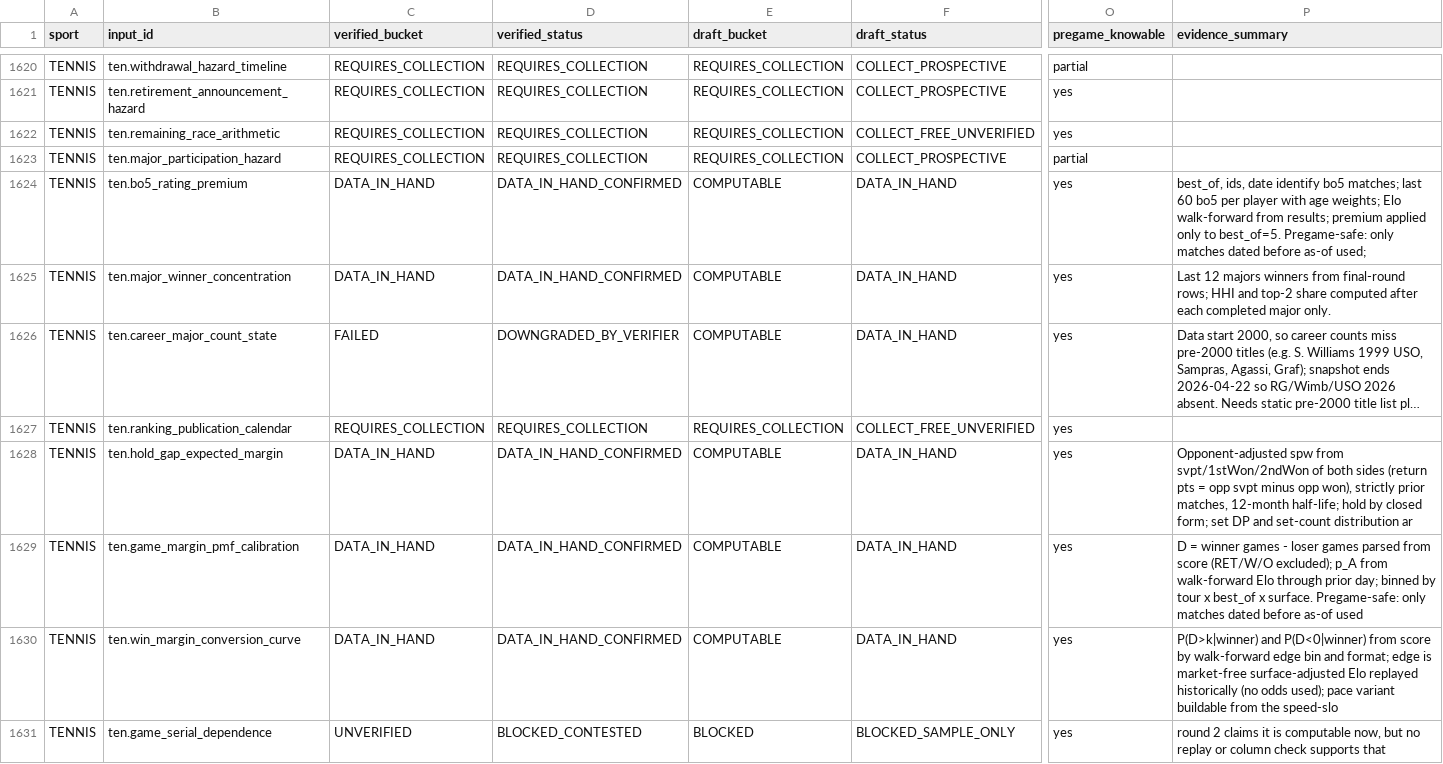
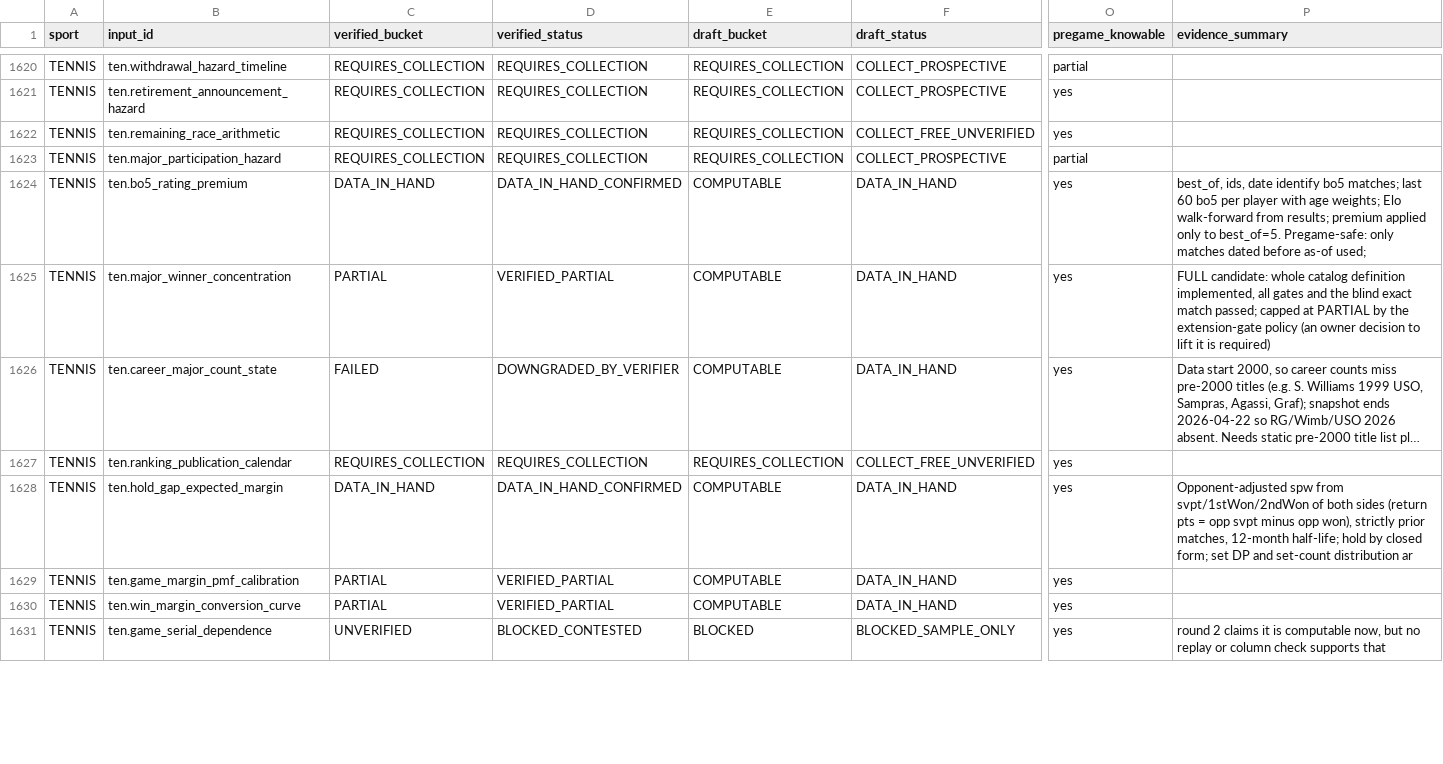
Before and after one commit to chmoses98/sift-alpha, a CSV file: research/input_research/data_foundation/coverage_matrix.csv, drawn as a sheet; only a part is shown, gaps mark what is left out; long unchanged cells end in …; the diff covers the shown part only; the diff names each change by its address in the sheet, - before the commit and + after, or states it on an @@ line.

```diff
--- a/research/input_research/data_foundation/coverage_matrix.csv
+++ b/research/input_research/data_foundation/coverage_matrix.csv
-C1625 (verified_bucket): DATA_IN_HAND
+C1625 (verified_bucket): PARTIAL
-D1625 (verified_status): DATA_IN_HAND_CONFIRMED
+D1625 (verified_status): VERIFIED_PARTIAL
-P1625 (evidence_summary): Last 12 majors winners from final-round rows; HHI and top-2 share computed after each completed major only.
+P1625 (evidence_summary): FULL candidate: whole catalog definition implemented, all gates and the blind exact match passed; capped at PARTIAL by the extension-gate policy (an owner decision to lift it is required)
-C1629:C1630 (verified_bucket): DATA_IN_HAND
+C1629:C1630 (verified_bucket): PARTIAL
-D1629:D1630 (verified_status): DATA_IN_HAND_CONFIRMED
+D1629:D1630 (verified_status): VERIFIED_PARTIAL
-P1629 (evidence_summary): D = winner games - loser games parsed from score (RET/W/O excluded); p_A from walk-forward Elo through prior day; binned by tour x best_of x surface. Pregame-safe: only matches dated before as-of used
+P1629 (evidence_summary): (empty)
-P1630 (evidence_summary): P(D>k|winner) and P(D<0|winner) from score by walk-forward edge bin and format; edge is market-free surface-adjusted Elo replayed historically (no odds used); pace variant buildable from the speed-slo
+P1630 (evidence_summary): (empty)
```
Also changed, not shown: 90 edited cells elsewhere in this file, 43 other files.
